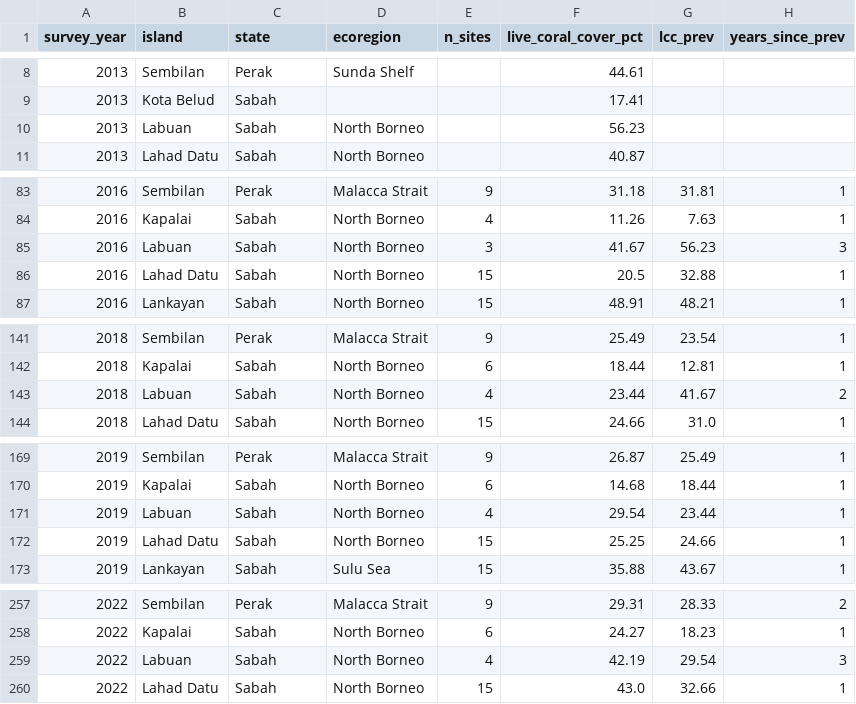
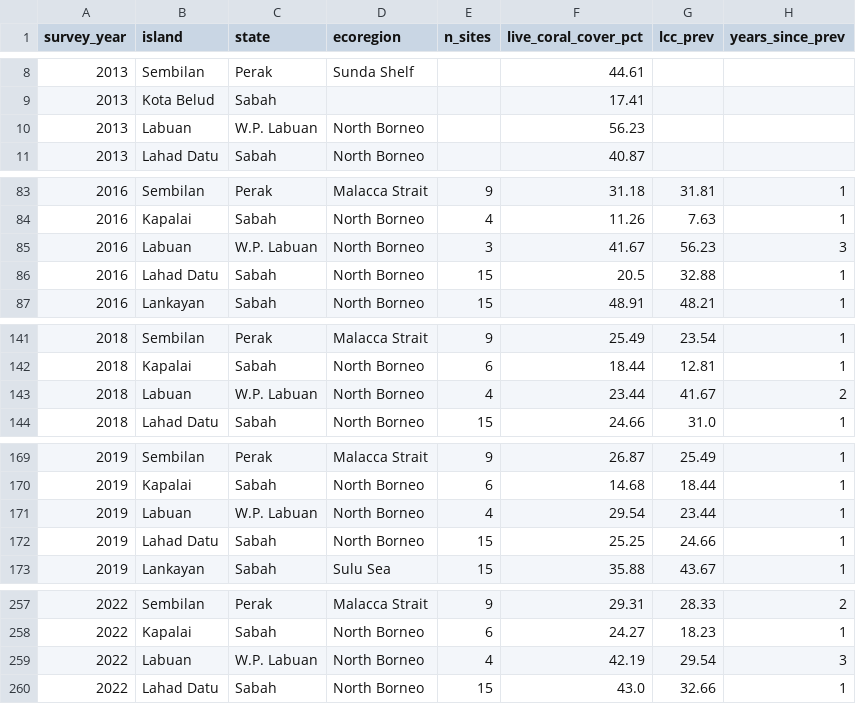
Before and after one commit to Chee613/dosm2026, a CSV file: data/processed/master_reef_tourism_dataset.csv, drawn as a sheet; only a part is shown, gaps mark what is left out; the diff covers the shown part only; the diff names each change by its address in the sheet, - before the commit and + after, or states it on an @@ line.

Commit message:
fix(data): normalize Labuan jurisdiction

```diff
--- a/data/processed/master_reef_tourism_dataset.csv
+++ b/data/processed/master_reef_tourism_dataset.csv
-C10 (state): Sabah
+C10 (state): W.P. Labuan
-C85 (state): Sabah
+C85 (state): W.P. Labuan
-C143 (state): Sabah
+C143 (state): W.P. Labuan
-C171 (state): Sabah
+C171 (state): W.P. Labuan
-C259 (state): Sabah
+C259 (state): W.P. Labuan
```
Also changed, not shown: 2 edited cells elsewhere in this file, data/processed/reef_priority_predictions.csv, 2 other files.
